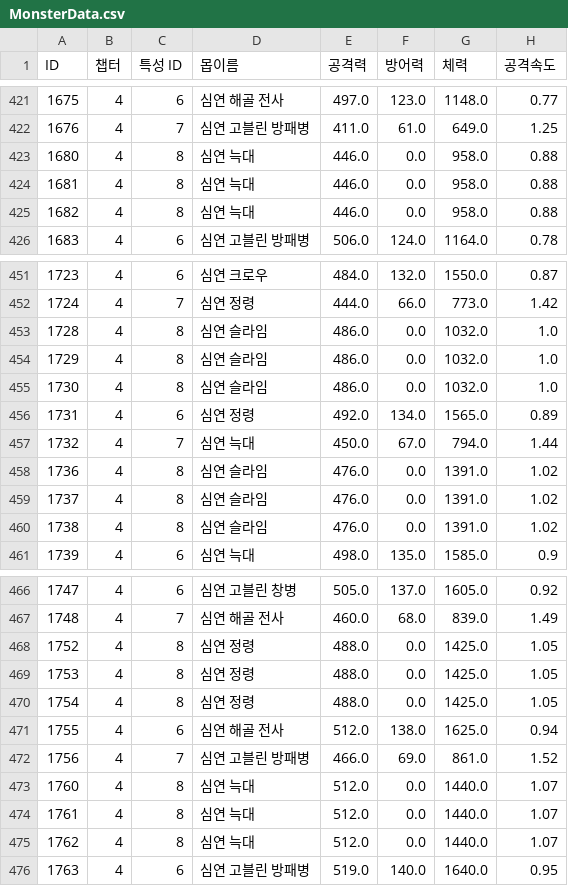
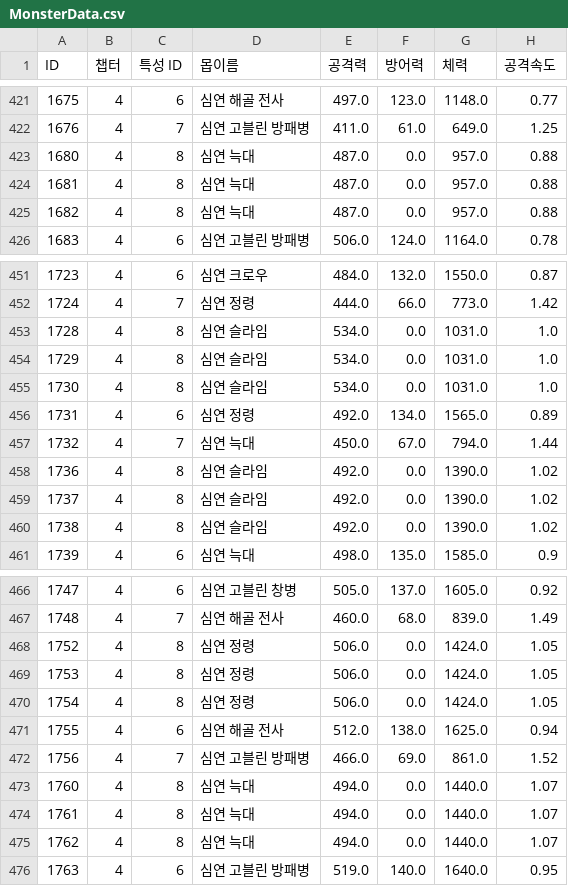
Before and after one commit to IO-DOG/TheSword, a CSV file: Assets/@Resources/Data/Excel/MonsterData.csv, drawn as a sheet; only a part is shown, gaps mark what is left out; the diff covers the shown part only; the diff names each change by its address in the sheet, - before the commit and + after, or states it on an @@ line.

```diff
--- a/Assets/@Resources/Data/Excel/MonsterData.csv
+++ b/Assets/@Resources/Data/Excel/MonsterData.csv
-E423:E425 (공격력): 446.0
+E423:E425 (공격력): 487.0
-G423:G425 (체력): 958.0
+G423:G425 (체력): 957.0
-E453:E455 (공격력): 486.0
+E453:E455 (공격력): 534.0
-G453:G455 (체력): 1032.0
+G453:G455 (체력): 1031.0
-E458:E460 (공격력): 476.0
+E458:E460 (공격력): 492.0
-G458:G460 (체력): 1391.0
+G458:G460 (체력): 1390.0
-E468:E470 (공격력): 488.0
+E468:E470 (공격력): 506.0
-G468:G470 (체력): 1425.0
+G468:G470 (체력): 1424.0
-E473:E475 (공격력): 512.0
+E473:E475 (공격력): 494.0
```
Also changed, not shown: 22 edited cells elsewhere in this file, 4 other files.
